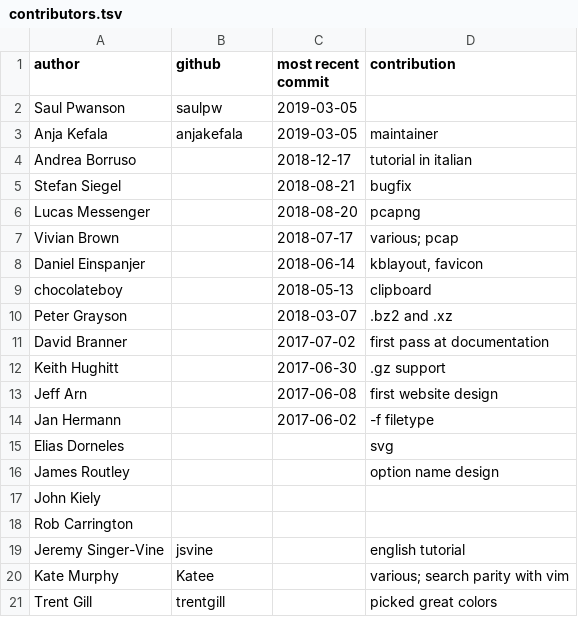
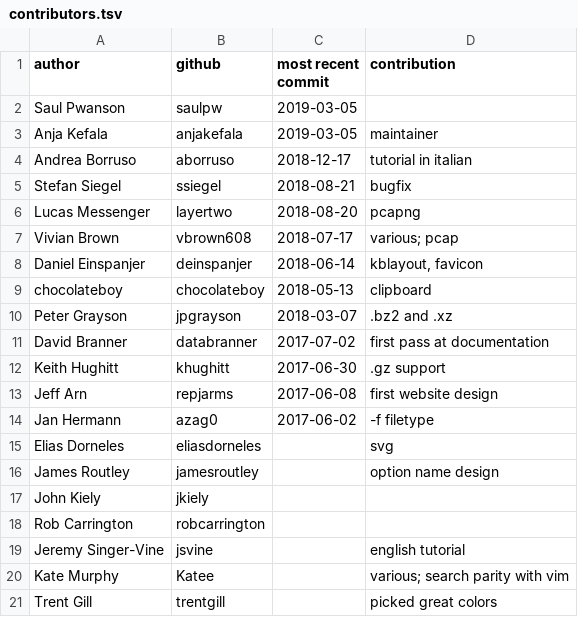
Before and after one commit to visidata/visidata.org, a TSV file: contributors.tsv, drawn as a sheet.

Commit message:
[credits] WIP add patrons and contributors table; add corporate sponsors

```diff
--- a/contributors.tsv
+++ b/contributors.tsv
@@ -3,17 +3,17 @@ Saul Pwanson	saulpw	2019-03-05
 Anja Kefala	anjakefala	2019-03-05	maintainer
-Andrea Borruso		2018-12-17	tutorial in italian
-Stefan Siegel		2018-08-21	bugfix
-Lucas Messenger		2018-08-20	pcapng
-Vivian Brown		2018-07-17	various; pcap
-Daniel Einspanjer		2018-06-14	kblayout, favicon
-chocolateboy		2018-05-13	clipboard
-Peter Grayson		2018-03-07	.bz2 and .xz
-David Branner		2017-07-02	first pass at documentation
-Keith Hughitt		2017-06-30	.gz support
-Jeff Arn		2017-06-08	first website design
-Jan Hermann		2017-06-02	-f filetype
-Elias Dorneles			svg
-James Routley			option name design
-John Kiely			
-Rob Carrington			
+Andrea Borruso	aborruso	2018-12-17	tutorial in italian
+Stefan Siegel	ssiegel	2018-08-21	bugfix
+Lucas Messenger	layertwo	2018-08-20	pcapng
+Vivian Brown	vbrown608	2018-07-17	various; pcap
+Daniel Einspanjer	deinspanjer	2018-06-14	kblayout, favicon
+chocolateboy	chocolateboy	2018-05-13	clipboard
+Peter Grayson	jpgrayson	2018-03-07	.bz2 and .xz
+David Branner	databranner	2017-07-02	first pass at documentation
+Keith Hughitt	khughitt	2017-06-30	.gz support
+Jeff Arn	repjarms	2017-06-08	first website design
+Jan Hermann	azag0	2017-06-02	-f filetype
+Elias Dorneles	eliasdorneles		svg
+James Routley	jamesroutley		option name design
+John Kiely	jkiely		
+Rob Carrington	robcarrington		
 Jeremy Singer-Vine	jsvine		english tutorial
```
Also changed, not shown: 6 other files.
